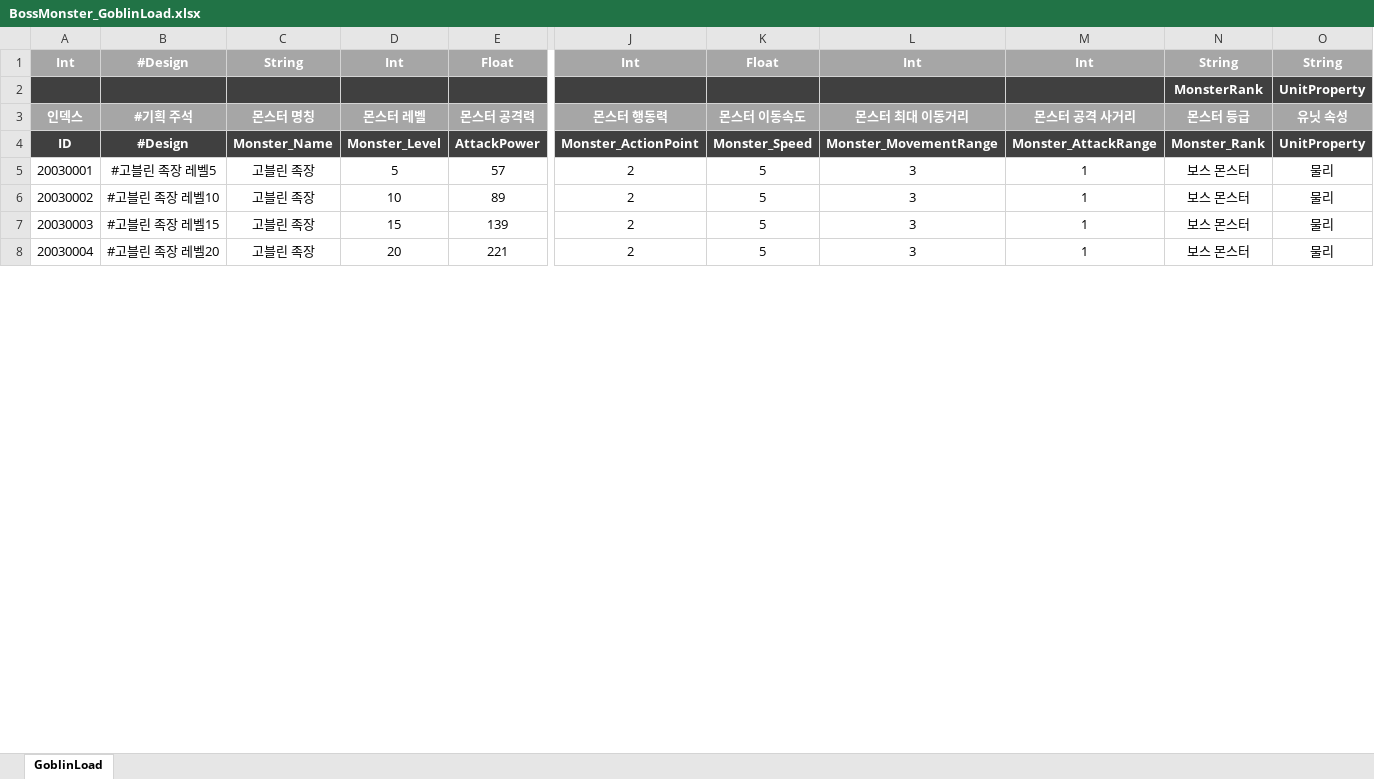
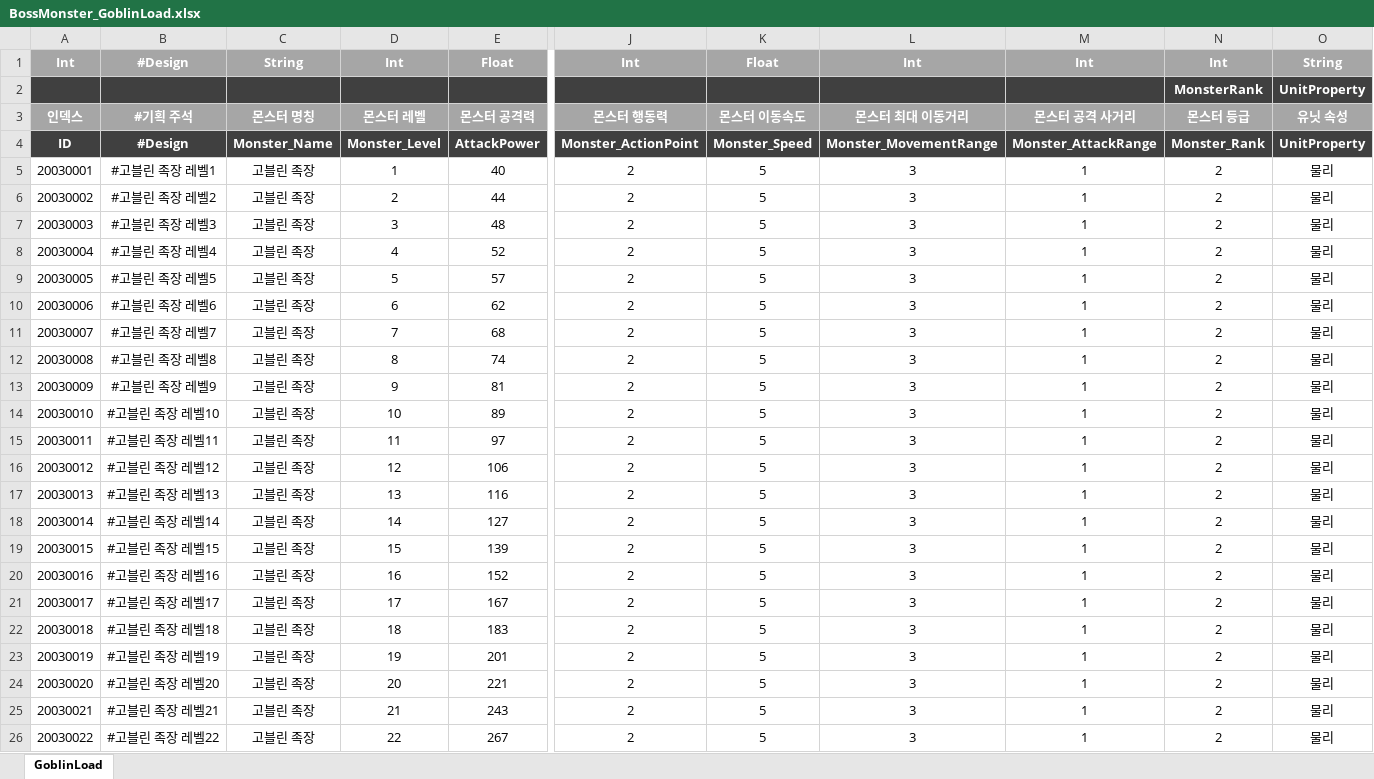
Before and after one commit to stayr8/Chain_Of_Heroes, an Excel workbook: Chain.of.Heroes/Tools/done/몬스터/BossMonster_GoblinLoad.xlsx, sheet GoblinLoad, drawn as a sheet; only a part is shown, gaps mark what is left out; values as stored, in another font and other column widths than the file's, no borders; addresses are those after the commit; rows hold the shown columns only; the diff covers the shown part only; the diff names each change by its address in the sheet, - before the commit and + after, or states it on an @@ line.

```diff
--- a/Chain.of.Heroes/Tools/done/몬스터/BossMonster_GoblinLoad.xlsx (sheet GoblinLoad)
+++ b/Chain.of.Heroes/Tools/done/몬스터/BossMonster_GoblinLoad.xlsx (sheet GoblinLoad)
-N1: String
+N1: Int
+row 5: 20030001 | #고블린 족장 레벨1 | 고블린 족장 | 1 | 40 | 2 | 5 | 3 | 1 | 2 | 물리
+row 6: 20030002 | #고블린 족장 레벨2 | 고블린 족장 | 2 | 44 | 2 | 5 | 3 | 1 | 2 | 물리
+row 7: 20030003 | #고블린 족장 레벨3 | 고블린 족장 | 3 | 48 | 2 | 5 | 3 | 1 | 2 | 물리
+row 8: 20030004 | #고블린 족장 레벨4 | 고블린 족장 | 4 | 52 | 2 | 5 | 3 | 1 | 2 | 물리
@@ column A renumbered from row 9 down @@
-N9: 보스 몬스터
+N9: 2
+row 10: 20030006 | #고블린 족장 레벨6 | 고블린 족장 | 6 | 62 | 2 | 5 | 3 | 1 | 2 | 물리
+row 11: 20030007 | #고블린 족장 레벨7 | 고블린 족장 | 7 | 68 | 2 | 5 | 3 | 1 | 2 | 물리
+row 12: 20030008 | #고블린 족장 레벨8 | 고블린 족장 | 8 | 74 | 2 | 5 | 3 | 1 | 2 | 물리
+row 13: 20030009 | #고블린 족장 레벨9 | 고블린 족장 | 9 | 81 | 2 | 5 | 3 | 1 | 2 | 물리
-N14: 보스 몬스터
+N14: 2
+row 15: 20030011 | #고블린 족장 레벨11 | 고블린 족장 | 11 | 97 | 2 | 5 | 3 | 1 | 2 | 물리
+row 16: 20030012 | #고블린 족장 레벨12 | 고블린 족장 | 12 | 106 | 2 | 5 | 3 | 1 | 2 | 물리
+row 17: 20030013 | #고블린 족장 레벨13 | 고블린 족장 | 13 | 116 | 2 | 5 | 3 | 1 | 2 | 물리
+row 18: 20030014 | #고블린 족장 레벨14 | 고블린 족장 | 14 | 127 | 2 | 5 | 3 | 1 | 2 | 물리
-N19: 보스 몬스터
+N19: 2
+row 20: 20030016 | #고블린 족장 레벨16 | 고블린 족장 | 16 | 152 | 2 | 5 | 3 | 1 | 2 | 물리
+row 21: 20030017 | #고블린 족장 레벨17 | 고블린 족장 | 17 | 167 | 2 | 5 | 3 | 1 | 2 | 물리
+row 22: 20030018 | #고블린 족장 레벨18 | 고블린 족장 | 18 | 183 | 2 | 5 | 3 | 1 | 2 | 물리
+row 23: 20030019 | #고블린 족장 레벨19 | 고블린 족장 | 19 | 201 | 2 | 5 | 3 | 1 | 2 | 물리
-N24: 보스 몬스터
+N24: 2
+row 25: 20030021 | #고블린 족장 레벨21 | 고블린 족장 | 21 | 243 | 2 | 5 | 3 | 1 | 2 | 물리
+row 26: 20030022 | #고블린 족장 레벨22 | 고블린 족장 | 22 | 267 | 2 | 5 | 3 | 1 | 2 | 물리
```
Also changed, not shown: 14 added rows and 4 edited cells elsewhere in this sheet, formulas that keep their value, Chain.of.Heroes/Tools/data/BossMonster_Dragon.xlsx, Chain.of.Heroes/Tools/done/몬스터/BossMonster_Dragon.xlsx, 55 other files.
